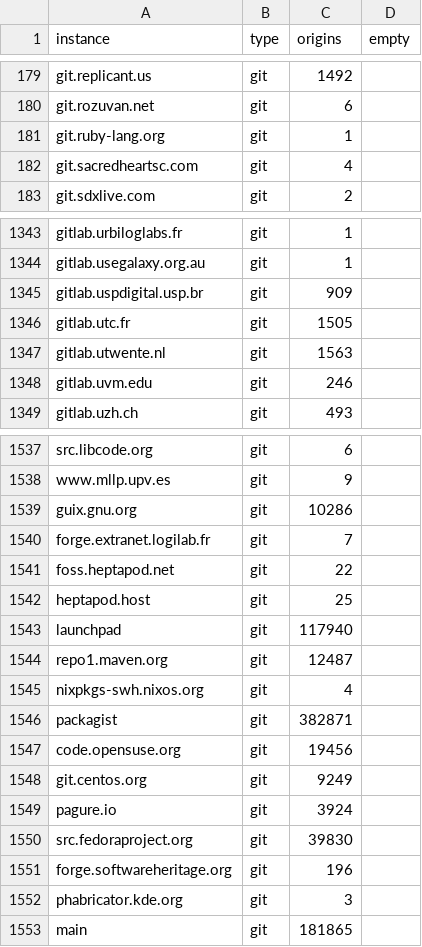
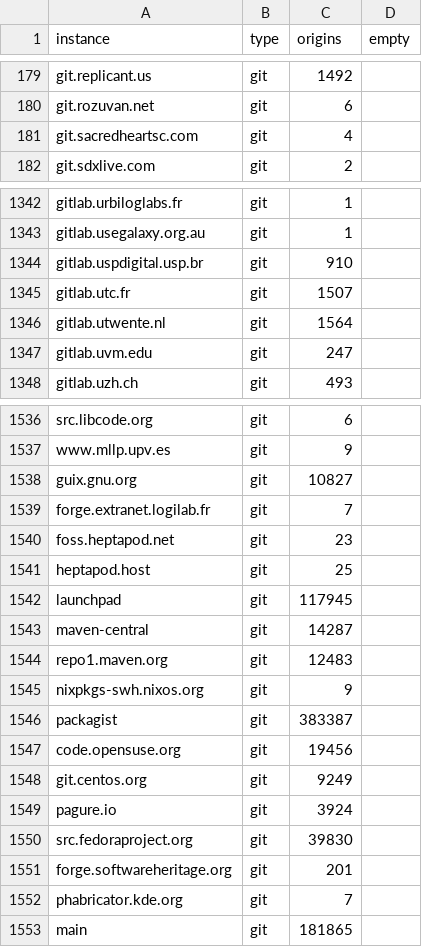
Before and after one commit to ricci/distributed-social-networks, a CSV file: data-static/sh-fromhtml.csv, drawn as a sheet; only a part is shown, gaps mark what is left out; the diff covers the shown part only.

```diff
--- a/data-static/sh-fromhtml.csv
+++ b/data-static/sh-fromhtml.csv
@@ -180,3 +180,2 @@ git.replicant.us,git,1492,
 git.rozuvan.net,git,6,
-git.ruby-lang.org,git,1,
 git.sacredheartsc.com,git,4,
@@ -1344,6 +1343,6 @@ gitlab.urbiloglabs.fr,git,1,
 gitlab.usegalaxy.org.au,git,1,
-gitlab.uspdigital.usp.br,git,909,
-gitlab.utc.fr,git,1505,
-gitlab.utwente.nl,git,1563,
-gitlab.uvm.edu,git,246,
+gitlab.uspdigital.usp.br,git,910,
+gitlab.utc.fr,git,1507,
+gitlab.utwente.nl,git,1564,
+gitlab.uvm.edu,git,247,
 gitlab.uzh.ch,git,493,
@@ -1538,10 +1537,11 @@ src.libcode.org,git,6,
 www.mllp.upv.es,git,9,
-guix.gnu.org,git,10286,
+guix.gnu.org,git,10827,
 forge.extranet.logilab.fr,git,7,
-foss.heptapod.net,git,22,
+foss.heptapod.net,git,23,
 heptapod.host,git,25,
-launchpad,git,117940,
-repo1.maven.org,git,12487,
-nixpkgs-swh.nixos.org,git,4,
-packagist,git,382871,
+launchpad,git,117945,
+maven-central,git,14287,
+repo1.maven.org,git,12483,
+nixpkgs-swh.nixos.org,git,9,
+packagist,git,383387,
 code.opensuse.org,git,19456,
@@ -1550,4 +1550,4 @@ pagure.io,git,3924,
 src.fedoraproject.org,git,39830,
-forge.softwareheritage.org,git,196,
-phabricator.kde.org,git,3,
+forge.softwareheritage.org,git,201,
+phabricator.kde.org,git,7,
 main,git,181865,
```
Also changed, not shown: 130 edited cells elsewhere in this file, 4 other files.
